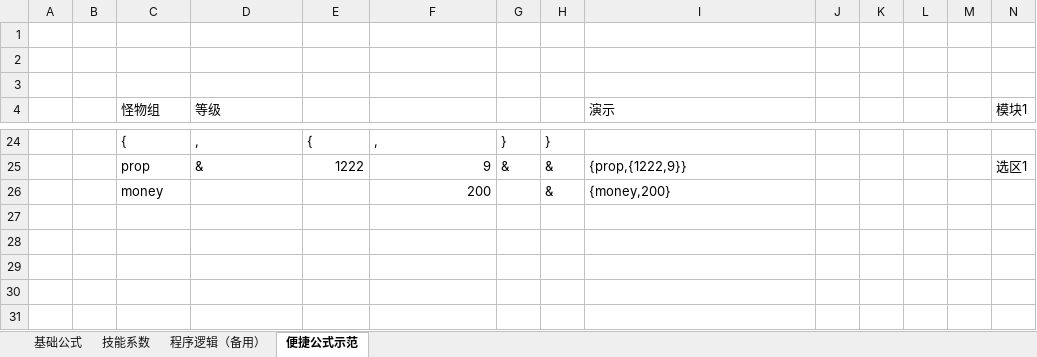
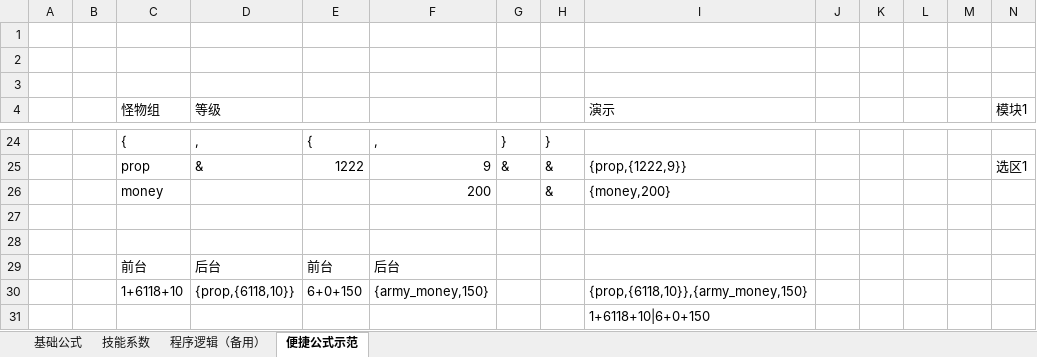
Before and after one commit to ijiachen/Gamer, an Excel workbook: DouLuo/GameValue/斗罗大陆公式.xlsm, sheet 便捷公式示范, drawn as a sheet; only a part is shown, gaps mark what is left out; values as stored, in another font and other column widths than the file's, no borders; rows hold the shown columns only; the diff names each change by its address in the sheet, - before the commit and + after, or states it on an @@ line.

Commit message:
vba

```diff
--- a/DouLuo/GameValue/斗罗大陆公式.xlsm (sheet 便捷公式示范)
+++ b/DouLuo/GameValue/斗罗大陆公式.xlsm (sheet 便捷公式示范)
+row 27: (empty)
+row 28: (empty)
+row 29:  |  | 前台 | 后台 | 前台 | 后台
+row 30:  |  | 1+6118+10 | {prop,{6118,10}} | 6+0+150 | {army_money,150} |  |  | {prop,{6118,10}},{army_money,150}
+row 31:  |  |  |  |  |  |  |  | 1+6118+10|6+0+150
```
Also changed, not shown: charts or pictures.
